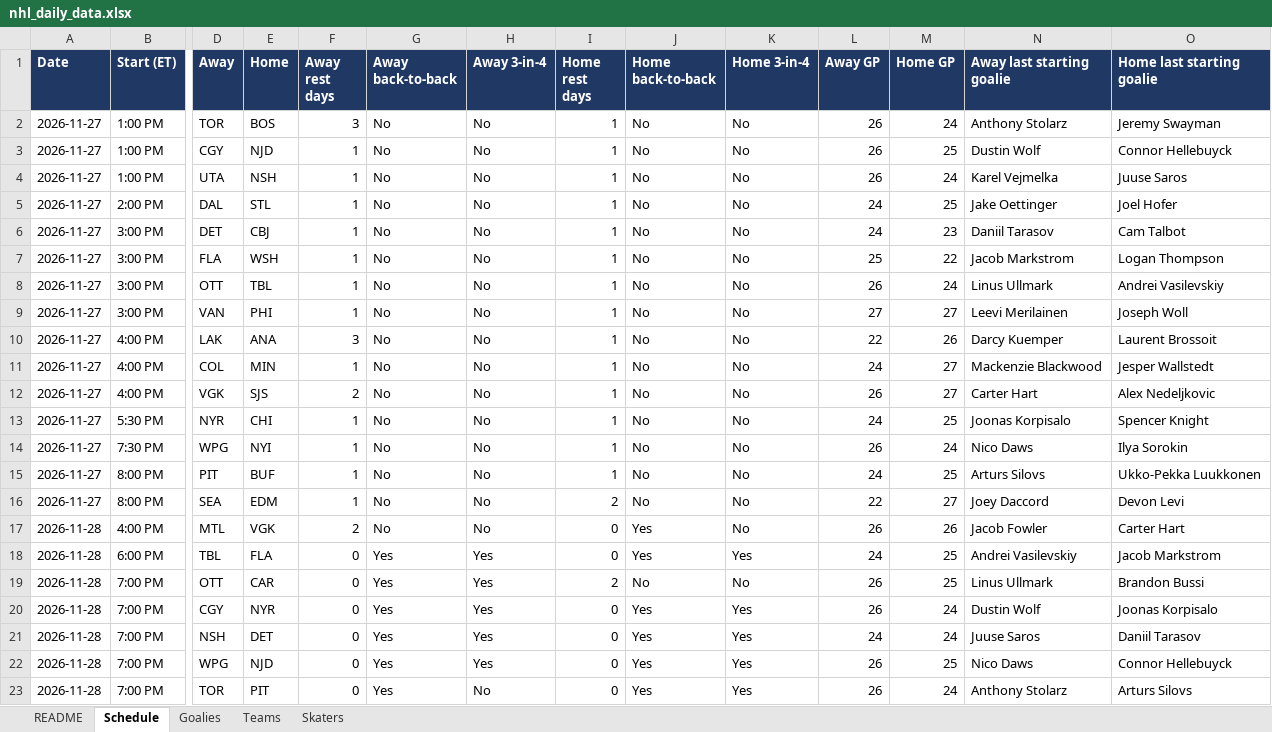
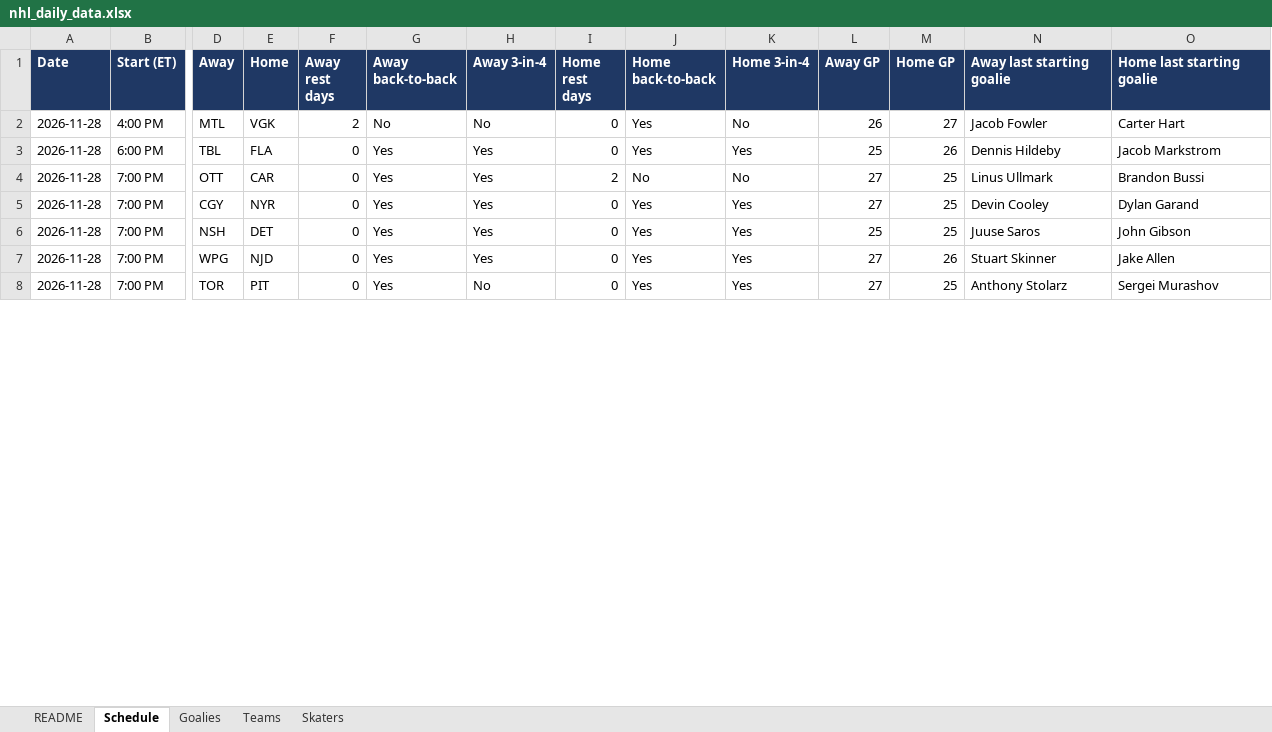
Before and after one commit to vimmer77/nhl-data, an Excel workbook: output/nhl_daily_data.xlsx, sheet Schedule, drawn as a sheet; only a part is shown, gaps mark what is left out; values as stored, in another font and other column widths than the file's, no borders; removed rows and columns are numbered as before the commit, all else as after; rows hold the shown columns only; the diff covers the shown part only; the diff names each change by its address in the sheet, - before the commit and + after, or states it on an @@ line.

```diff
--- a/output/nhl_daily_data.xlsx (sheet Schedule)
+++ b/output/nhl_daily_data.xlsx (sheet Schedule)
-row 2: 2026-11-27 | 1:00 PM | TOR | BOS | 3 | No | No | 1 | No | No | 26 | 24 | Anthony Stolarz | Jeremy Swayman
-row 3: 2026-11-27 | 1:00 PM | CGY | NJD | 1 | No | No | 1 | No | No | 26 | 25 | Dustin Wolf | Connor Hellebuyck
-row 4: 2026-11-27 | 1:00 PM | UTA | NSH | 1 | No | No | 1 | No | No | 26 | 24 | Karel Vejmelka | Juuse Saros
-row 5: 2026-11-27 | 2:00 PM | DAL | STL | 1 | No | No | 1 | No | No | 24 | 25 | Jake Oettinger | Joel Hofer
-row 6: 2026-11-27 | 3:00 PM | DET | CBJ | 1 | No | No | 1 | No | No | 24 | 23 | Daniil Tarasov | Cam Talbot
-row 7: 2026-11-27 | 3:00 PM | FLA | WSH | 1 | No | No | 1 | No | No | 25 | 22 | Jacob Markstrom | Logan Thompson
-row 8: 2026-11-27 | 3:00 PM | OTT | TBL | 1 | No | No | 1 | No | No | 26 | 24 | Linus Ullmark | Andrei Vasilevskiy
-row 9: 2026-11-27 | 3:00 PM | VAN | PHI | 1 | No | No | 1 | No | No | 27 | 27 | Leevi Merilainen | Joseph Woll
-row 10: 2026-11-27 | 4:00 PM | LAK | ANA | 3 | No | No | 1 | No | No | 22 | 26 | Darcy Kuemper | Laurent Brossoit
-row 11: 2026-11-27 | 4:00 PM | COL | MIN | 1 | No | No | 1 | No | No | 24 | 27 | Mackenzie Blackwood | Jesper Wallstedt
-row 12: 2026-11-27 | 4:00 PM | VGK | SJS | 2 | No | No | 1 | No | No | 26 | 27 | Carter Hart | Alex Nedeljkovic
-row 13: 2026-11-27 | 5:30 PM | NYR | CHI | 1 | No | No | 1 | No | No | 24 | 25 | Joonas Korpisalo | Spencer Knight
-row 14: 2026-11-27 | 7:30 PM | WPG | NYI | 1 | No | No | 1 | No | No | 26 | 24 | Nico Daws | Ilya Sorokin
-row 15: 2026-11-27 | 8:00 PM | PIT | BUF | 1 | No | No | 1 | No | No | 24 | 25 | Arturs Silovs | Ukko-Pekka Luukkonen
-row 16: 2026-11-27 | 8:00 PM | SEA | EDM | 1 | No | No | 2 | No | No | 22 | 27 | Joey Daccord | Devon Levi
-M2 (Home GP): 26
+M2 (Home GP): 27
-L3 (Away GP): 24
+L3 (Away GP): 25
-M3 (Home GP): 25
+M3 (Home GP): 26
-N3 (Away last starting goalie): Andrei Vasilevskiy
+N3 (Away last starting goalie): Dennis Hildeby
-L4:L5 (Away GP): 26
+L4:L5 (Away GP): 27
-M5:M6 (Home GP): 24
+M5:M6 (Home GP): 25
-N5 (Away last starting goalie): Dustin Wolf
+N5 (Away last starting goalie): Devin Cooley
-O5 (Home last starting goalie): Joonas Korpisalo
+O5 (Home last starting goalie): Dylan Garand
-L6 (Away GP): 24
+L6 (Away GP): 25
-O6 (Home last starting goalie): Daniil Tarasov
+O6 (Home last starting goalie): John Gibson
-L7:L8 (Away GP): 26
+L7:L8 (Away GP): 27
-M7 (Home GP): 25
+M7 (Home GP): 26
-N7 (Away last starting goalie): Nico Daws
+N7 (Away last starting goalie): Stuart Skinner
-O7 (Home last starting goalie): Connor Hellebuyck
+O7 (Home last starting goalie): Jake Allen
-M8 (Home GP): 24
+M8 (Home GP): 25
-O8 (Home last starting goalie): Arturs Silovs
+O8 (Home last starting goalie): Sergei Murashov
```
Also changed, not shown: 6 added rows and 22 edited cells elsewhere in this sheet, sheet Skaters, sheet Teams, sheet Goalies, sheet README, 11 other files.
